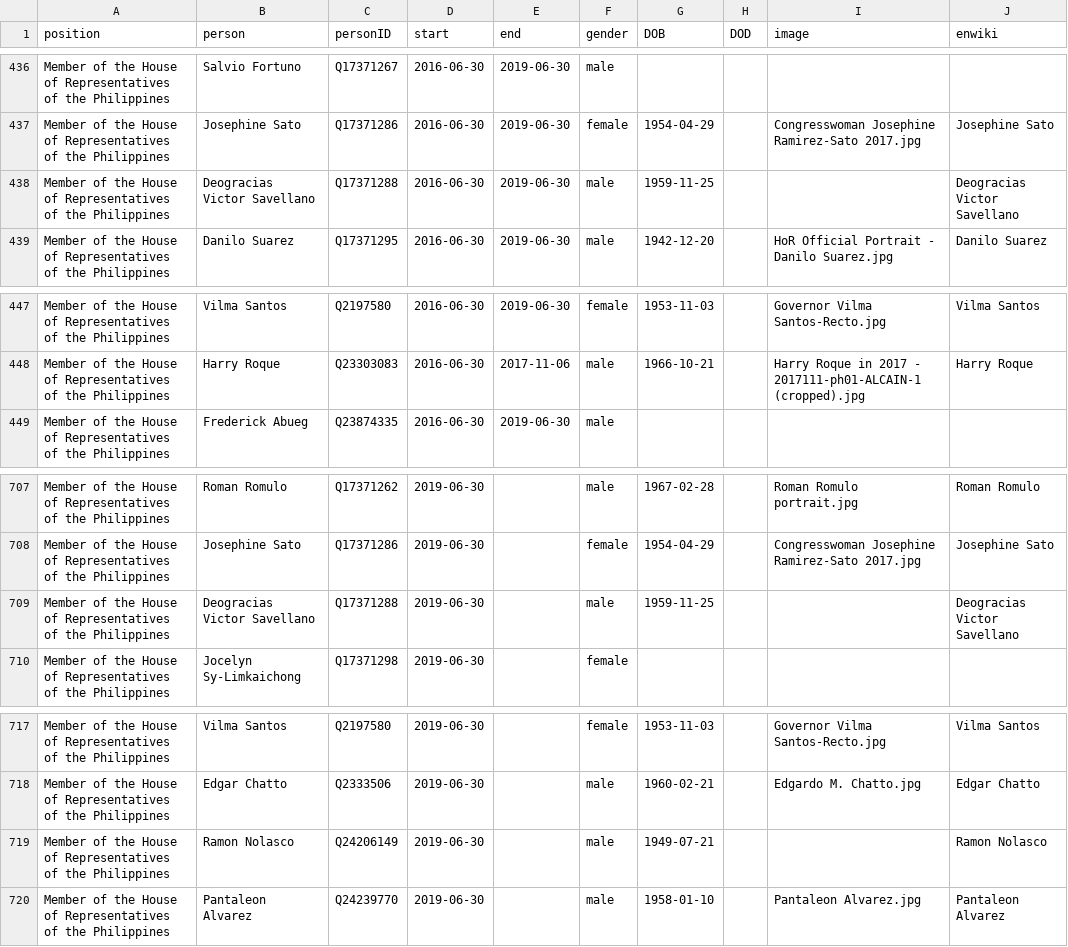
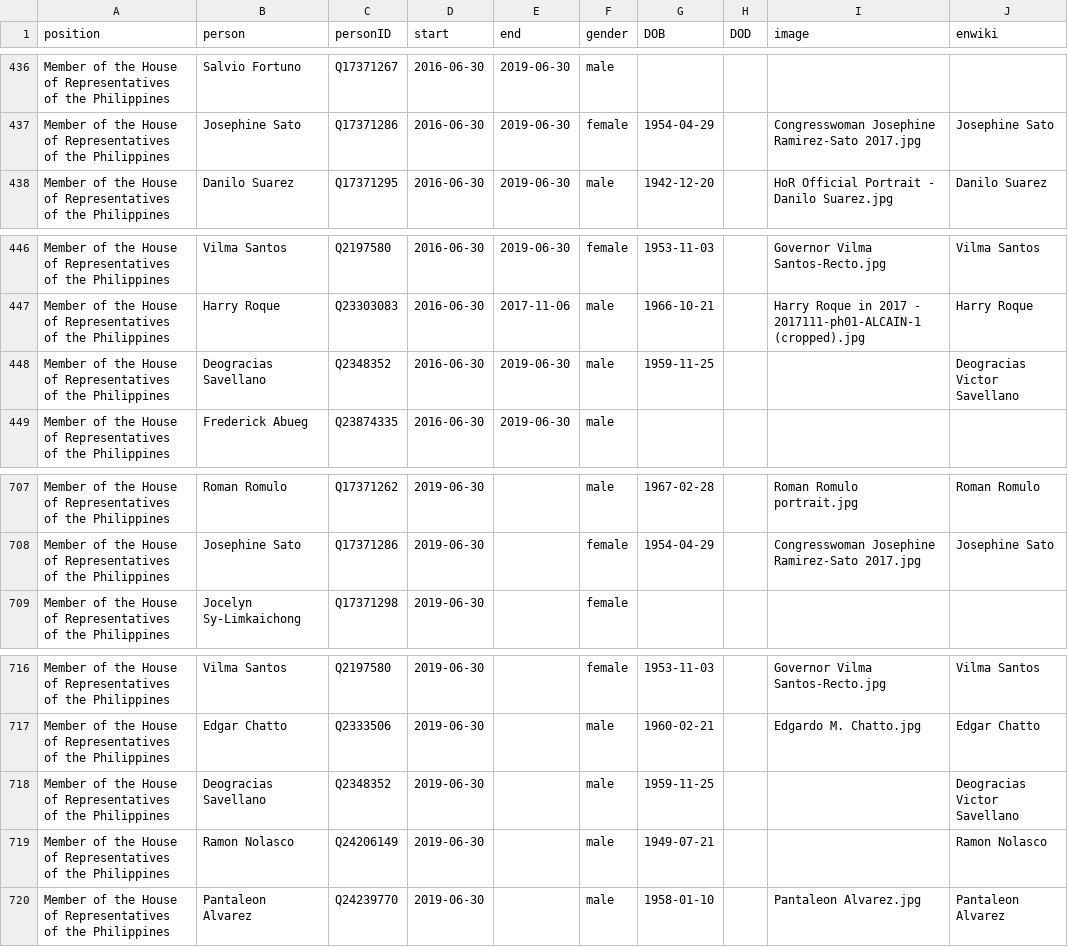
Before and after one commit to every-politician-scrapers/philippines-ministers, a CSV file: html/legislators.csv, drawn as a sheet; only a part is shown, gaps mark what is left out; removed rows and columns are numbered as before the commit, all else as after; the diff names each change by its address in the sheet, - before the commit and + after, or states it on an @@ line.

Commit message:
PCB update

```diff
--- a/html/legislators.csv
+++ b/html/legislators.csv
-row 438: Member of the House of Representatives of the Philippines | Deogracias Victor Savellano | Q17371288 | 2016-06-30 | 2019-06-30 | male | 1959-11-25 |  |  | Deogracias Victor Savellano
+row 448: Member of the House of Representatives of the Philippines | Deogracias Savellano | Q2348352 | 2016-06-30 | 2019-06-30 | male | 1959-11-25 |  |  | Deogracias Victor Savellano
-row 709: Member of the House of Representatives of the Philippines | Deogracias Victor Savellano | Q17371288 | 2019-06-30 |  | male | 1959-11-25 |  |  | Deogracias Victor Savellano
+row 718: Member of the House of Representatives of the Philippines | Deogracias Savellano | Q2348352 | 2019-06-30 |  | male | 1959-11-25 |  |  | Deogracias Victor Savellano
```
